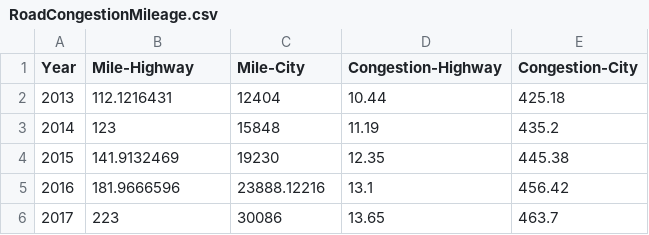
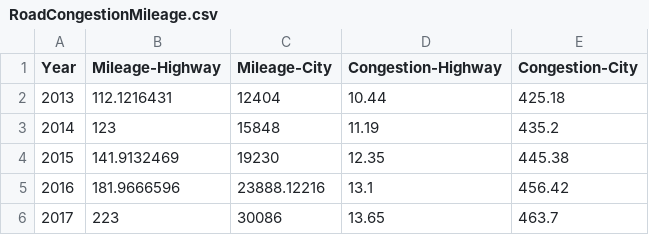
Before and after one commit to Liaochenlei/Agressive-driving-emissions, a CSV file: data/RoadCongestionMileage.csv, drawn as a sheet; only a part is shown.

Commit message:
Update RoadCongestionMileage.csv

```diff
--- a/data/RoadCongestionMileage.csv
+++ b/data/RoadCongestionMileage.csv
@@ -1,2 +1,2 @@
-Year,Mile-Highway,Mile-City,Congestion-Highway,Congestion-City
+Year,Mileage-Highway,Mileage-City,Congestion-Highway,Congestion-City
 2013,112.1216431,12404,10.44,425.18
```
